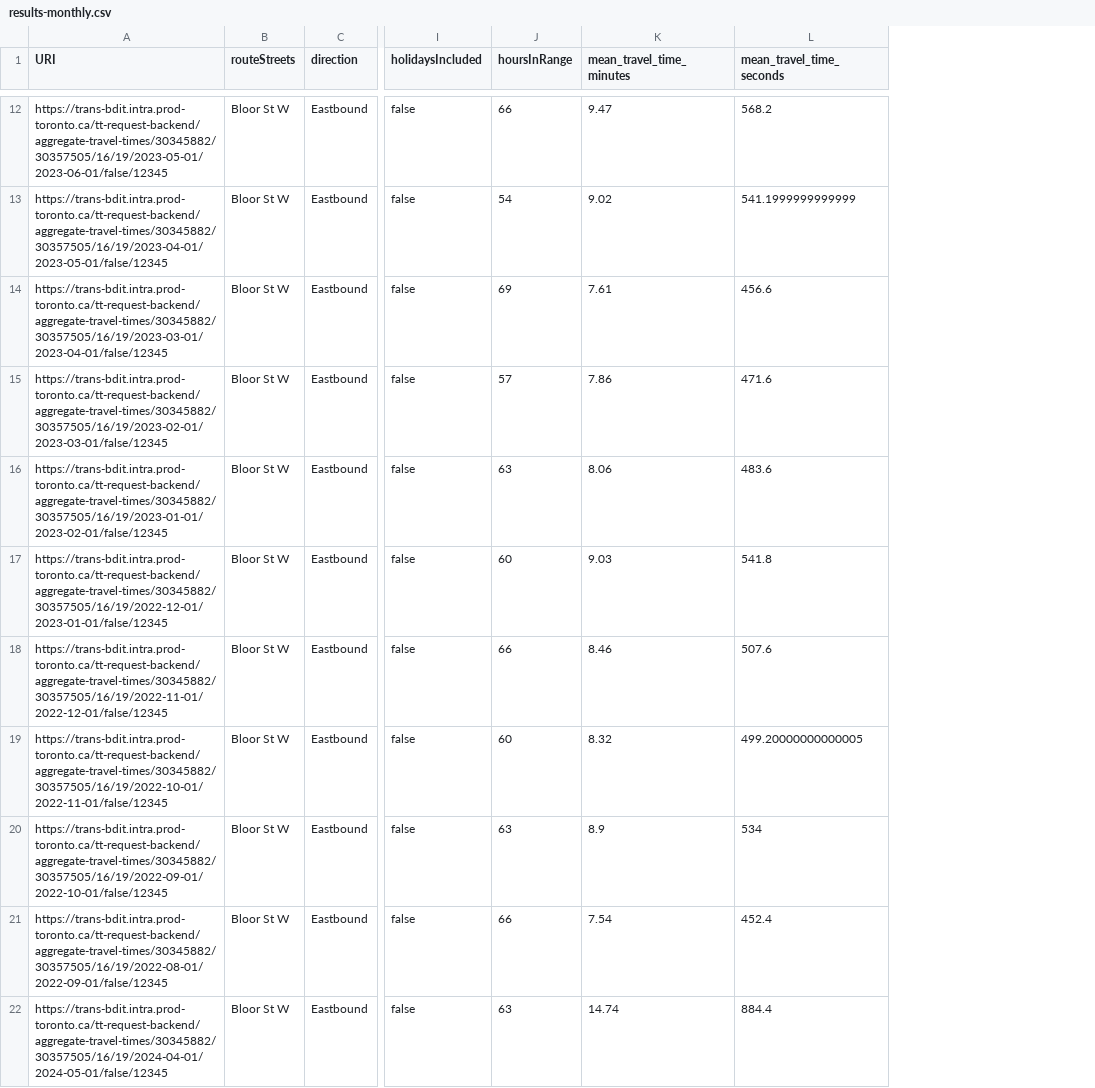
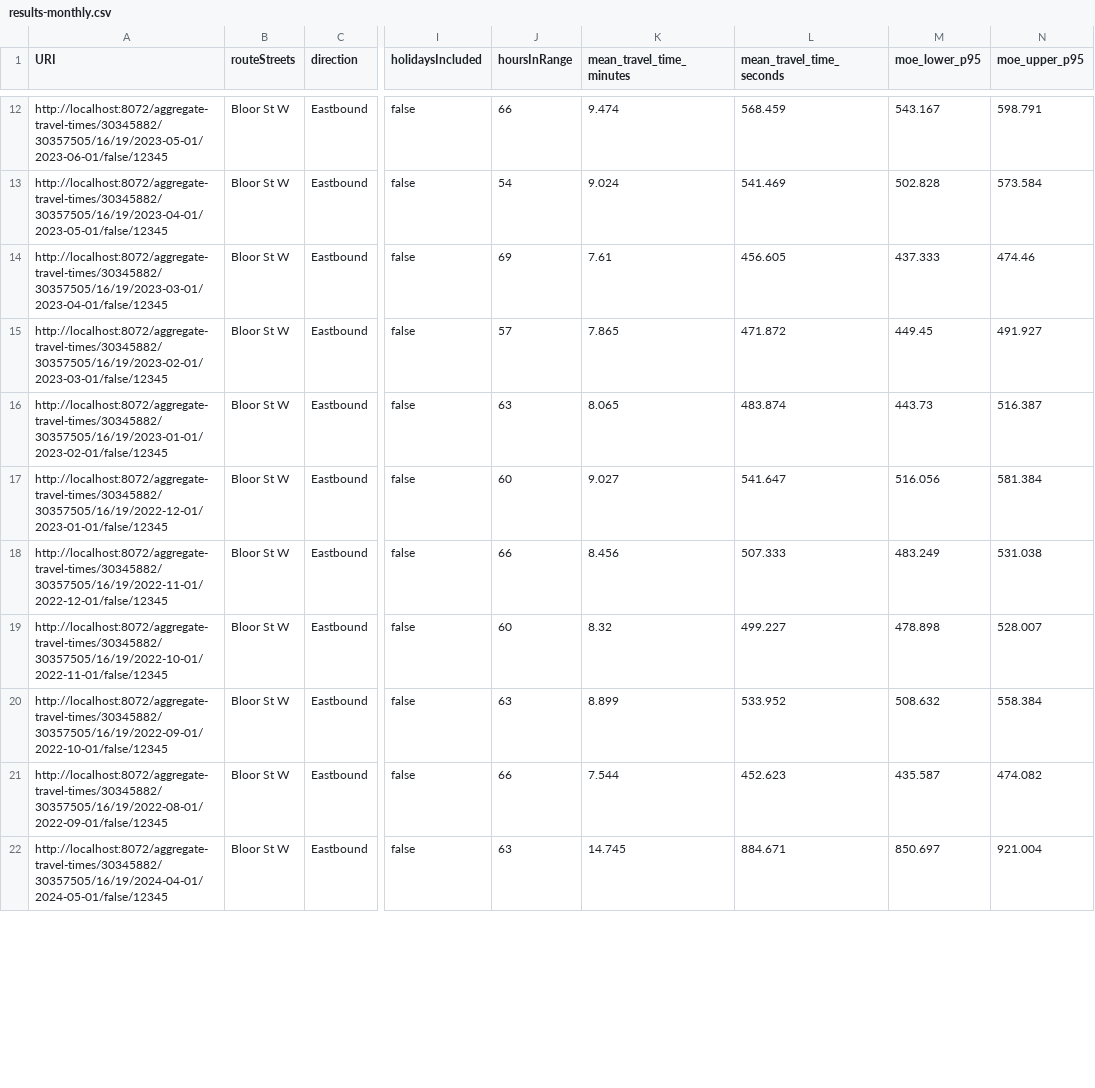
Before and after one commit to CityofToronto/bdit_tt_request_app, a CSV file: analysis/sample-data/results-monthly.csv, drawn as a sheet; only a part is shown, gaps mark what is left out; the diff covers the shown part only; the diff names each change by its address in the sheet, - before the commit and + after, or states it on an @@ line.

```diff
--- a/analysis/sample-data/results-monthly.csv
+++ b/analysis/sample-data/results-monthly.csv
+column M (moe_lower_p95), rows 12-22: 543.167 | 502.828 | 437.333 | 449.45 | 443.73 | 516.056 | 483.249 | 478.898 | 508.632 | 435.587 | 850.697
+column N (moe_upper_p95), rows 12-22: 598.791 | 573.584 | 474.46 | 491.927 | 516.387 | 581.384 | 531.038 | 528.007 | 558.384 | 474.082 | 921.004
-A12 (URI): https://trans-bdit.intra.prod-toronto.ca/tt-request-backend/aggregate-travel-times/30345882/30357505/16/19/2023-05-01/2023-06-01/false/12345
+A12 (URI): http://localhost:8072/aggregate-travel-times/30345882/30357505/16/19/2023-05-01/2023-06-01/false/12345
-K12 (mean_travel_time_minutes): 9.47
+K12 (mean_travel_time_minutes): 9.474
-L12 (mean_travel_time_seconds): 568.2
+L12 (mean_travel_time_seconds): 568.459
-A13 (URI): https://trans-bdit.intra.prod-toronto.ca/tt-request-backend/aggregate-travel-times/30345882/30357505/16/19/2023-04-01/2023-05-01/false/12345
+A13 (URI): http://localhost:8072/aggregate-travel-times/30345882/30357505/16/19/2023-04-01/2023-05-01/false/12345
-K13 (mean_travel_time_minutes): 9.02
+K13 (mean_travel_time_minutes): 9.024
-L13 (mean_travel_time_seconds): 541.1999999999999
+L13 (mean_travel_time_seconds): 541.469
-A14 (URI): https://trans-bdit.intra.prod-toronto.ca/tt-request-backend/aggregate-travel-times/30345882/30357505/16/19/2023-03-01/2023-04-01/false/12345
+A14 (URI): http://localhost:8072/aggregate-travel-times/30345882/30357505/16/19/2023-03-01/2023-04-01/false/12345
-L14 (mean_travel_time_seconds): 456.6
+L14 (mean_travel_time_seconds): 456.605
-A15 (URI): https://trans-bdit.intra.prod-toronto.ca/tt-request-backend/aggregate-travel-times/30345882/30357505/16/19/2023-02-01/2023-03-01/false/12345
+A15 (URI): http://localhost:8072/aggregate-travel-times/30345882/30357505/16/19/2023-02-01/2023-03-01/false/12345
-K15 (mean_travel_time_minutes): 7.86
+K15 (mean_travel_time_minutes): 7.865
-L15 (mean_travel_time_seconds): 471.6
+L15 (mean_travel_time_seconds): 471.872
-A16 (URI): https://trans-bdit.intra.prod-toronto.ca/tt-request-backend/aggregate-travel-times/30345882/30357505/16/19/2023-01-01/2023-02-01/false/12345
+A16 (URI): http://localhost:8072/aggregate-travel-times/30345882/30357505/16/19/2023-01-01/2023-02-01/false/12345
-K16 (mean_travel_time_minutes): 8.06
+K16 (mean_travel_time_minutes): 8.065
-L16 (mean_travel_time_seconds): 483.6
+L16 (mean_travel_time_seconds): 483.874
-A17 (URI): https://trans-bdit.intra.prod-toronto.ca/tt-request-backend/aggregate-travel-times/30345882/30357505/16/19/2022-12-01/2023-01-01/false/12345
+A17 (URI): http://localhost:8072/aggregate-travel-times/30345882/30357505/16/19/2022-12-01/2023-01-01/false/12345
-K17 (mean_travel_time_minutes): 9.03
+K17 (mean_travel_time_minutes): 9.027
-L17 (mean_travel_time_seconds): 541.8
+L17 (mean_travel_time_seconds): 541.647
-A18 (URI): https://trans-bdit.intra.prod-toronto.ca/tt-request-backend/aggregate-travel-times/30345882/30357505/16/19/2022-11-01/2022-12-01/false/12345
+A18 (URI): http://localhost:8072/aggregate-travel-times/30345882/30357505/16/19/2022-11-01/2022-12-01/false/12345
-K18 (mean_travel_time_minutes): 8.46
+K18 (mean_travel_time_minutes): 8.456
-L18 (mean_travel_time_seconds): 507.6
+L18 (mean_travel_time_seconds): 507.333
-A19 (URI): https://trans-bdit.intra.prod-toronto.ca/tt-request-backend/aggregate-travel-times/30345882/30357505/16/19/2022-10-01/2022-11-01/false/12345
+A19 (URI): http://localhost:8072/aggregate-travel-times/30345882/30357505/16/19/2022-10-01/2022-11-01/false/12345
-L19 (mean_travel_time_seconds): 499.20000000000005
+L19 (mean_travel_time_seconds): 499.227
-A20 (URI): https://trans-bdit.intra.prod-toronto.ca/tt-request-backend/aggregate-travel-times/30345882/30357505/16/19/2022-09-01/2022-10-01/false/12345
+A20 (URI): http://localhost:8072/aggregate-travel-times/30345882/30357505/16/19/2022-09-01/2022-10-01/false/12345
-K20 (mean_travel_time_minutes): 8.9
+K20 (mean_travel_time_minutes): 8.899
-L20 (mean_travel_time_seconds): 534
+L20 (mean_travel_time_seconds): 533.952
-A21 (URI): https://trans-bdit.intra.prod-toronto.ca/tt-request-backend/aggregate-travel-times/30345882/30357505/16/19/2022-08-01/2022-09-01/false/12345
+A21 (URI): http://localhost:8072/aggregate-travel-times/30345882/30357505/16/19/2022-08-01/2022-09-01/false/12345
-K21 (mean_travel_time_minutes): 7.54
+K21 (mean_travel_time_minutes): 7.544
-L21 (mean_travel_time_seconds): 452.4
+L21 (mean_travel_time_seconds): 452.623
-A22 (URI): https://trans-bdit.intra.prod-toronto.ca/tt-request-backend/aggregate-travel-times/30345882/30357505/16/19/2024-04-01/2024-05-01/false/12345
+A22 (URI): http://localhost:8072/aggregate-travel-times/30345882/30357505/16/19/2024-04-01/2024-05-01/false/12345
-K22 (mean_travel_time_minutes): 14.74
+K22 (mean_travel_time_minutes): 14.745
-L22 (mean_travel_time_seconds): 884.4
+L22 (mean_travel_time_seconds): 884.671
```
Also changed, not shown: 115 edited cells elsewhere in this file, analysis/sample-data/results-ToD.csv, 4 other files.
